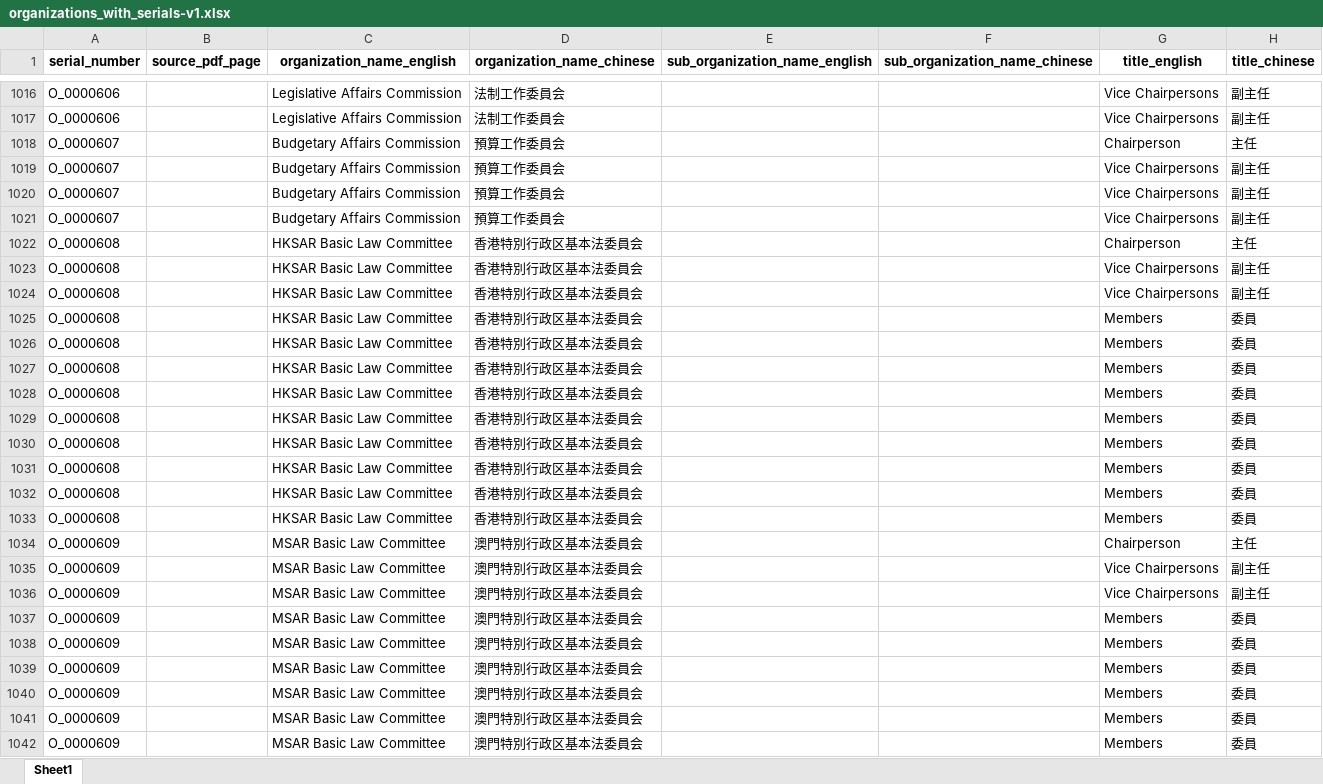
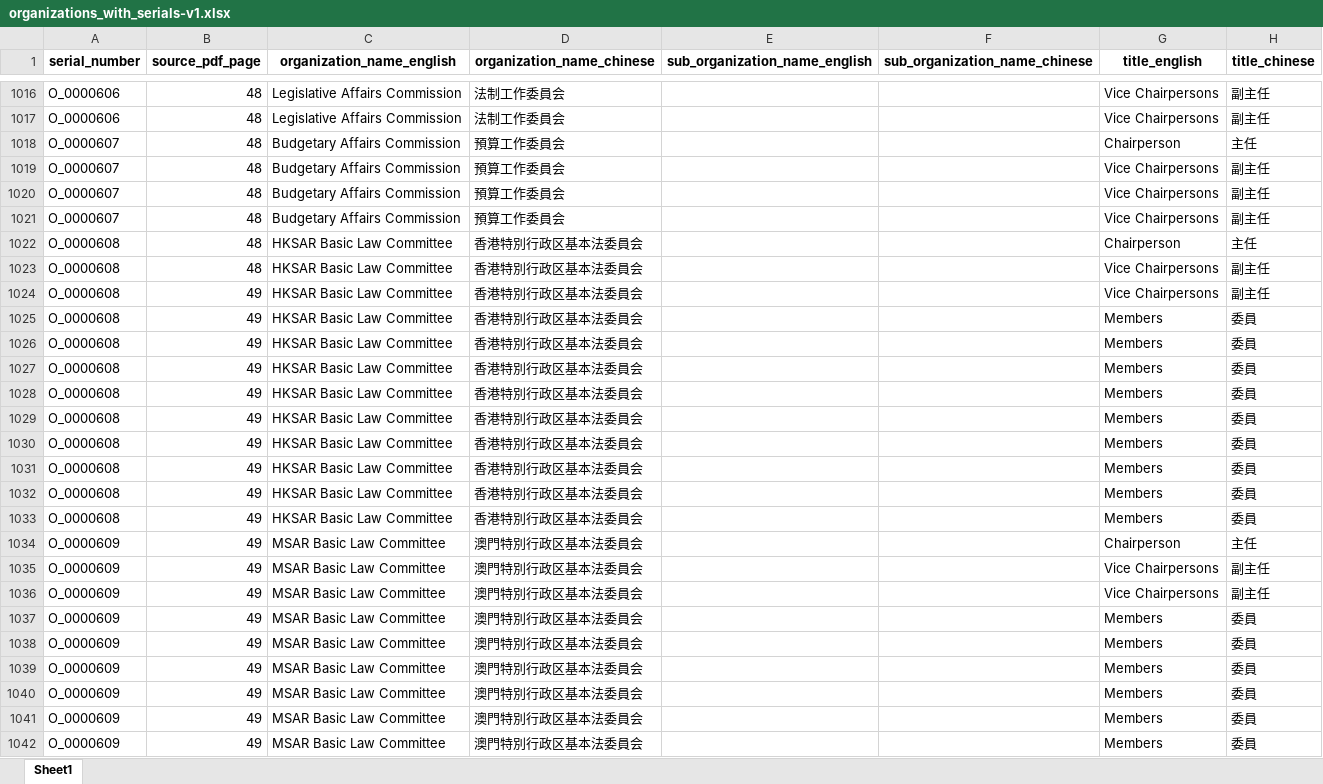
Before and after one commit to loni415/china_dir_extract, an Excel workbook: organizations_with_serials-v1.xlsx, sheet Sheet1, drawn as a sheet; only a part is shown, gaps mark what is left out; values as stored, in another font and other column widths than the file's, no borders; the diff covers the shown part only; the diff names each change by its address in the sheet, - before the commit and + after, or states it on an @@ line.

```diff
--- a/organizations_with_serials-v1.xlsx (sheet Sheet1)
+++ b/organizations_with_serials-v1.xlsx (sheet Sheet1)
-B1016:B1023 (source_pdf_page): (empty)
+B1016:B1023 (source_pdf_page): 48
-B1024:B1042 (source_pdf_page): (empty)
+B1024:B1042 (source_pdf_page): 49
```
Also changed, not shown: 342 edited cells elsewhere in this sheet, 15 other files.
